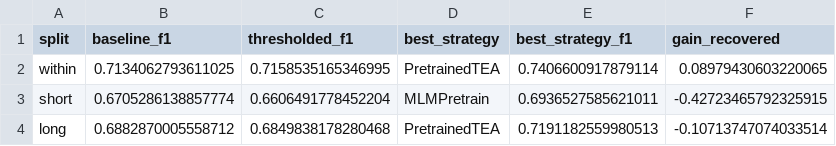
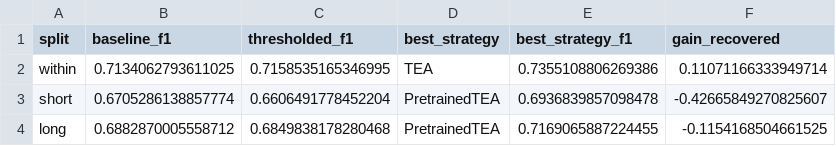
Before and after one commit to tamarasuarezrod/temporal-drift-sentiment-msc, a CSV file: results/metrics/threshold_analysis.csv, drawn as a sheet.

```diff
--- a/results/metrics/threshold_analysis.csv
+++ b/results/metrics/threshold_analysis.csv
@@ -1,4 +1,4 @@
 split,baseline_f1,thresholded_f1,best_strategy,best_strategy_f1,gain_recovered
-within,0.7134062793611025,0.7158535165346995,PretrainedTEA,0.7406600917879114,0.08979430603220065
-short,0.6705286138857774,0.6606491778452204,MLMPretrain,0.6936527585621011,-0.42723465792325915
-long,0.6882870005558712,0.6849838178280468,PretrainedTEA,0.7191182559980513,-0.10713747074033514
+within,0.7134062793611025,0.7158535165346995,TEA,0.7355108806269386,0.11071166333949714
+short,0.6705286138857774,0.6606491778452204,PretrainedTEA,0.6936839857098478,-0.42665849270825607
+long,0.6882870005558712,0.6849838178280468,PretrainedTEA,0.7169065887224455,-0.1154168504661525
```
Also changed, not shown: results/all_systems/paired_bootstrap.csv, results/all_systems/participants.csv, 33 other files.
